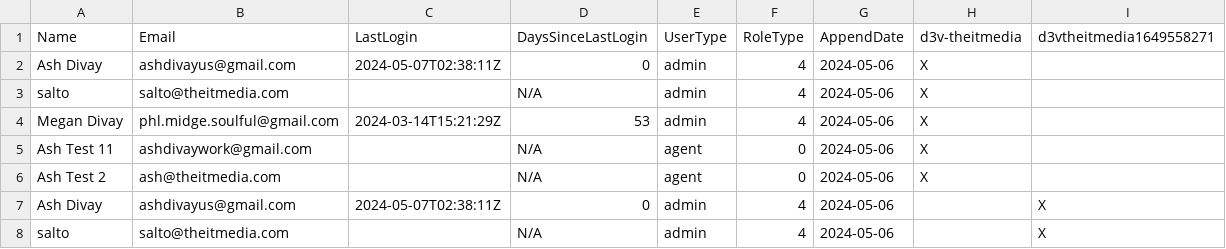
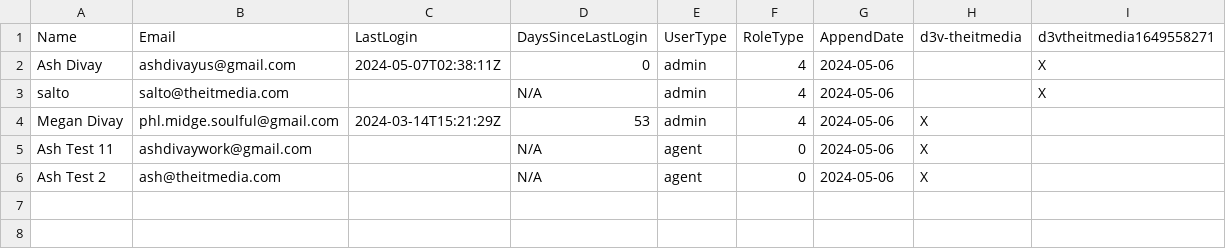
Before and after one commit to ashdivayumusic/ZenAgentDl, a CSV file: agents.csv, drawn as a sheet.

Commit message:
check existing csv for data

```diff
--- a/agents.csv
+++ b/agents.csv
@@ -1,4 +1,4 @@
 Name,Email,LastLogin,DaysSinceLastLogin,UserType,RoleType,AppendDate,d3v-theitmedia,d3vtheitmedia1649558271
-Ash Divay,ashdivayus@gmail.com,2024-05-07T02:38:11Z,0,admin,4,2024-05-06,X,
-salto,salto@theitmedia.com,,N/A,admin,4,2024-05-06,X,
+Ash Divay,ashdivayus@gmail.com,2024-05-07T02:38:11Z,0,admin,4,2024-05-06,,X
+salto,salto@theitmedia.com,,N/A,admin,4,2024-05-06,,X
 Megan Divay,phl.midge.soulful@gmail.com,2024-03-14T15:21:29Z,53,admin,4,2024-05-06,X,
@@ -6,3 +6 @@ Ash Test 11,ashdivaywork@gmail.com,,N/A,agent,0,2024-05-06,X,
 Ash Test 2,ash@theitmedia.com,,N/A,agent,0,2024-05-06,X,
-Ash Divay,ashdivayus@gmail.com,2024-05-07T02:38:11Z,0,admin,4,2024-05-06,,X
-salto,salto@theitmedia.com,,N/A,admin,4,2024-05-06,,X
```
Also changed, not shown: 1 other file.
